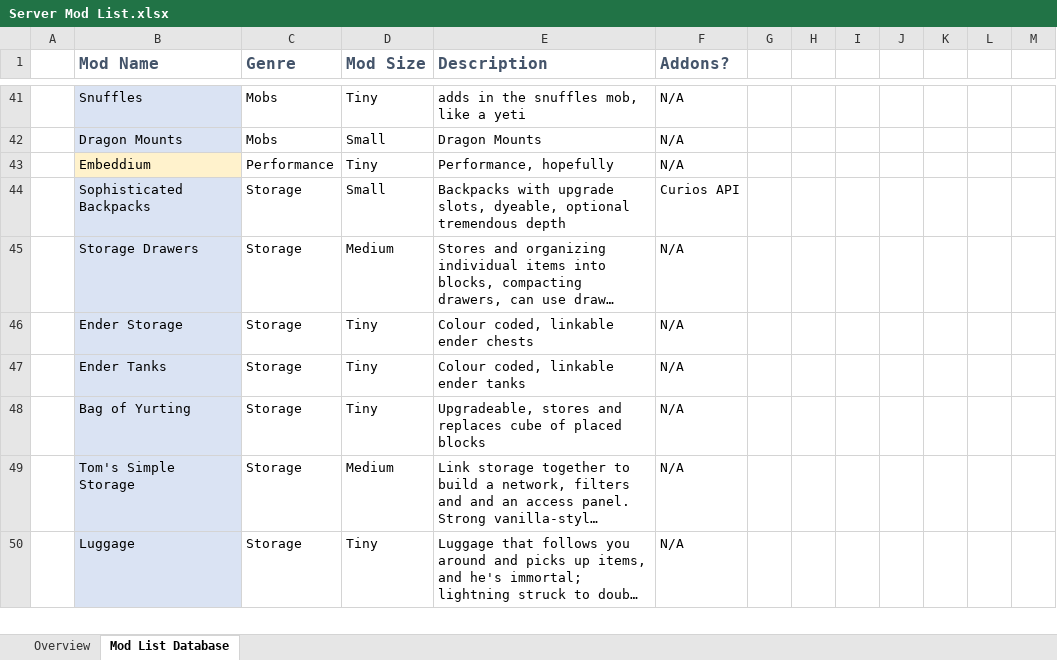
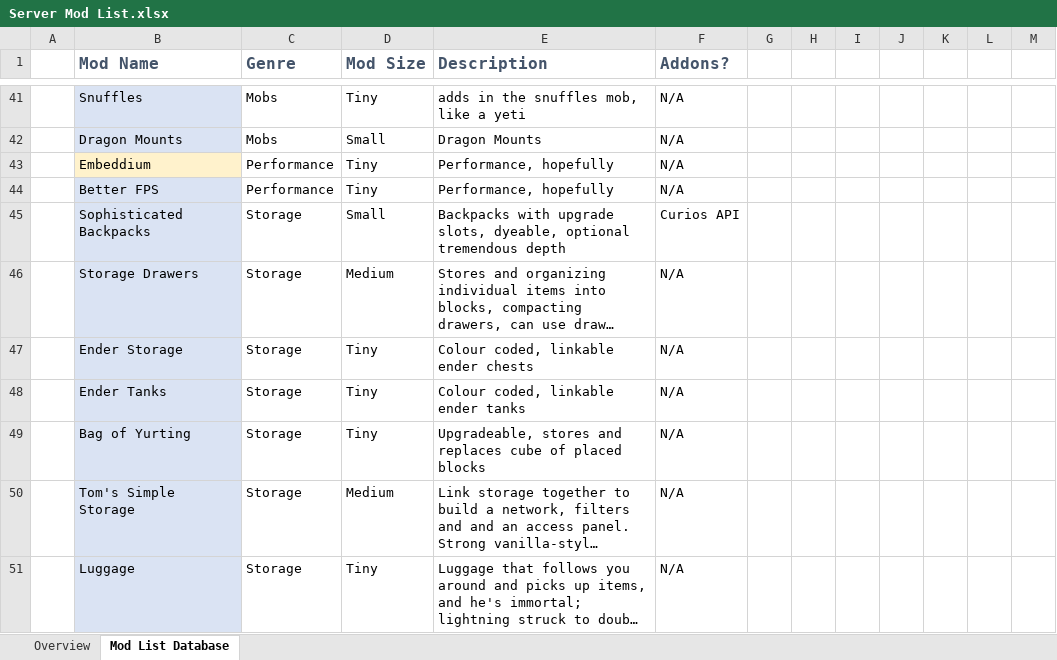
Before and after one commit to BrynneXVII/Lads-Modded-Minecraft-2023, an Excel workbook: Server Mod List.xlsx, sheet Mod List Database, drawn as a sheet; only a part is shown, gaps mark what is left out; long unchanged cells end in …; values as stored, in another font and other column widths than the file's, no borders; conditional formats not drawn; the diff names each change by its address in the sheet, - before the commit and + after, or states it on an @@ line.

Commit message:
Better FPS mod that improves chunk rendering

```diff
--- a/Server Mod List.xlsx (sheet Mod List Database)
+++ b/Server Mod List.xlsx (sheet Mod List Database)
+row 44:  | Better FPS | Performance | Tiny | Performance, hopefully | N/A
```
Also changed, not shown: 2 other files.
